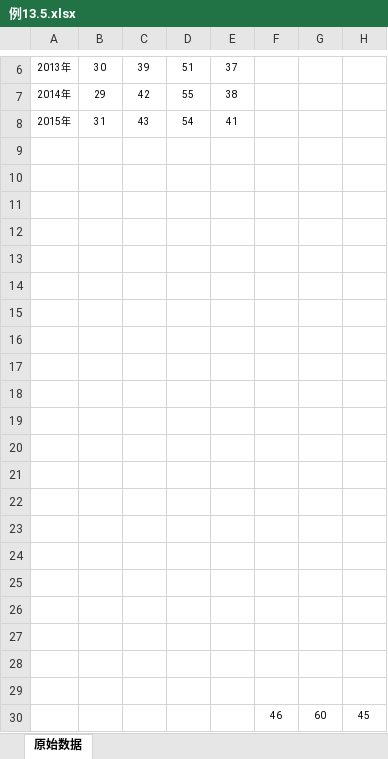
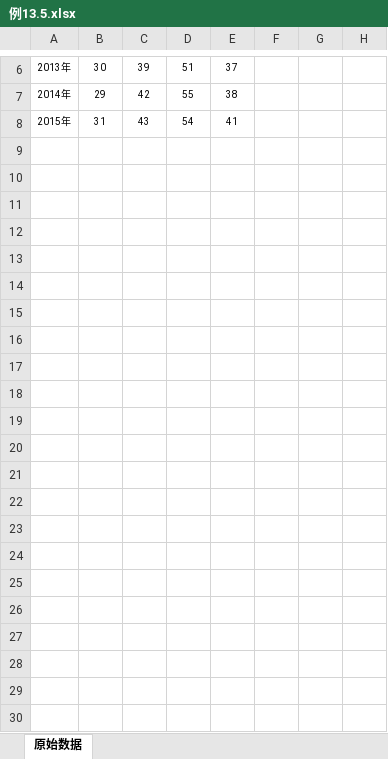
Before and after one commit to xiasummer1019/statis_learning, an Excel workbook: time_series/data/例13.5.xlsx, sheet 原始数据, drawn as a sheet; only a part is shown, gaps mark what is left out; values as stored, in another font and other column widths than the file's, no borders; the diff names each change by its address in the sheet, - before the commit and + after, or states it on an @@ line.

```diff
--- a/time_series/data/例13.5.xlsx (sheet 原始数据)
+++ b/time_series/data/例13.5.xlsx (sheet 原始数据)
-row 9: (empty)
-row 10: (empty)
-row 11: (empty)
-row 12: (empty)
-row 13: (empty)
-row 14: (empty)
-row 15: (empty)
-row 16: (empty)
-row 17: (empty)
-row 18: (empty)
-row 19: (empty)
-row 20: (empty)
-row 21: (empty)
-row 22: (empty)
-row 23: (empty)
-row 24: (empty)
-row 25: (empty)
-row 26: (empty)
-row 27: (empty)
-row 28: (empty)
-row 29: (empty)
-row 30:  |  |  |  |  | 46 | 60 | 45
```
Also changed, not shown: 15 other files.
